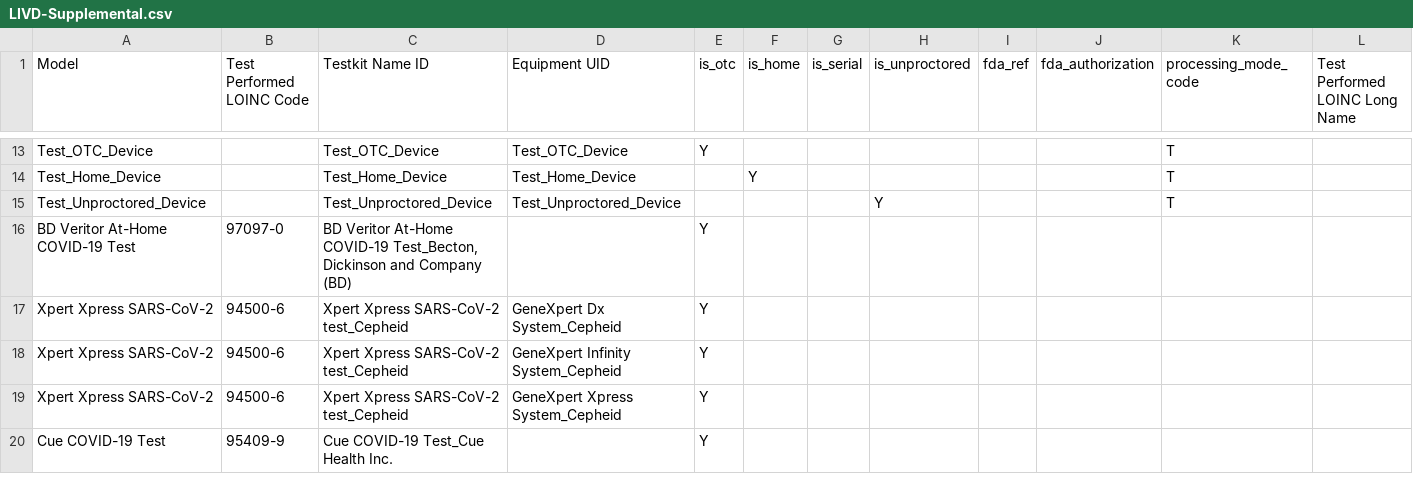
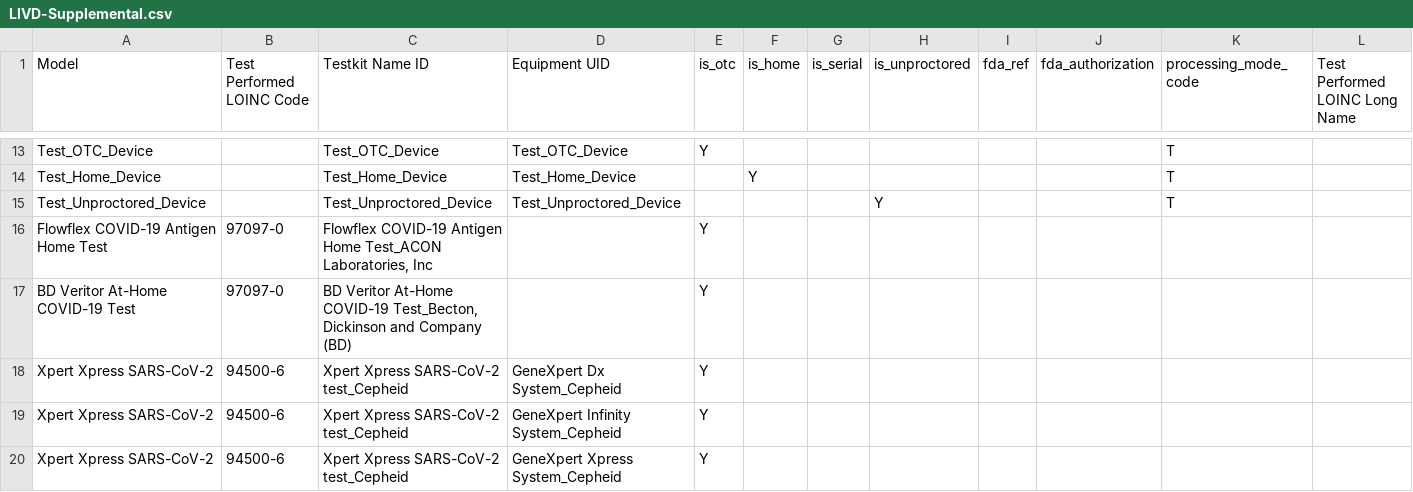
Before and after one commit to CDCgov/prime-reportstream, a CSV file: prime-router/metadata/tables/livd/LIVD-Supplemental.csv, drawn as a sheet; only a part is shown, gaps mark what is left out; the shorter side is filled out with more unchanged rows; rows hold the shown columns only; the diff names each change by its address in the sheet, - before the commit and + after, or states it on an @@ line.

Commit message:
Removed only one FlowFlex from supplemental table according to Brick advised

```diff
--- a/prime-router/metadata/tables/livd/LIVD-Supplemental.csv
+++ b/prime-router/metadata/tables/livd/LIVD-Supplemental.csv
+row 16: Flowflex COVID-19 Antigen Home Test | 97097-0 | Flowflex COVID-19 Antigen Home Test_ACON Laboratories, Inc |  | Y
```
